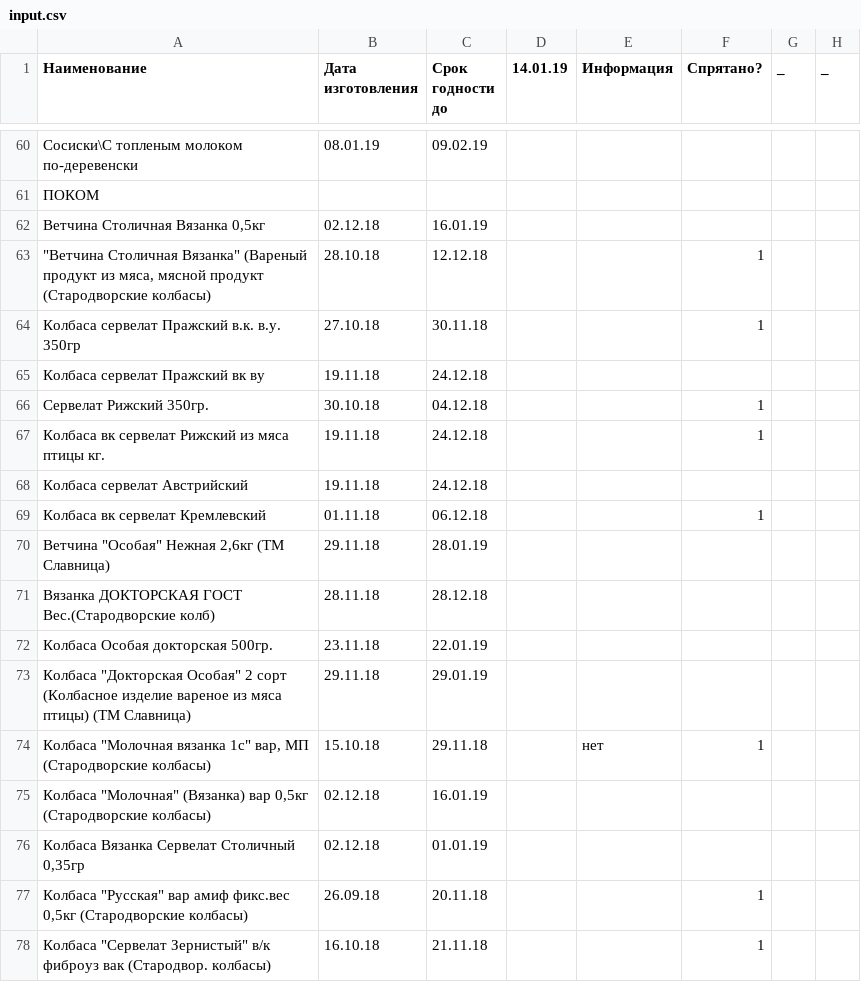
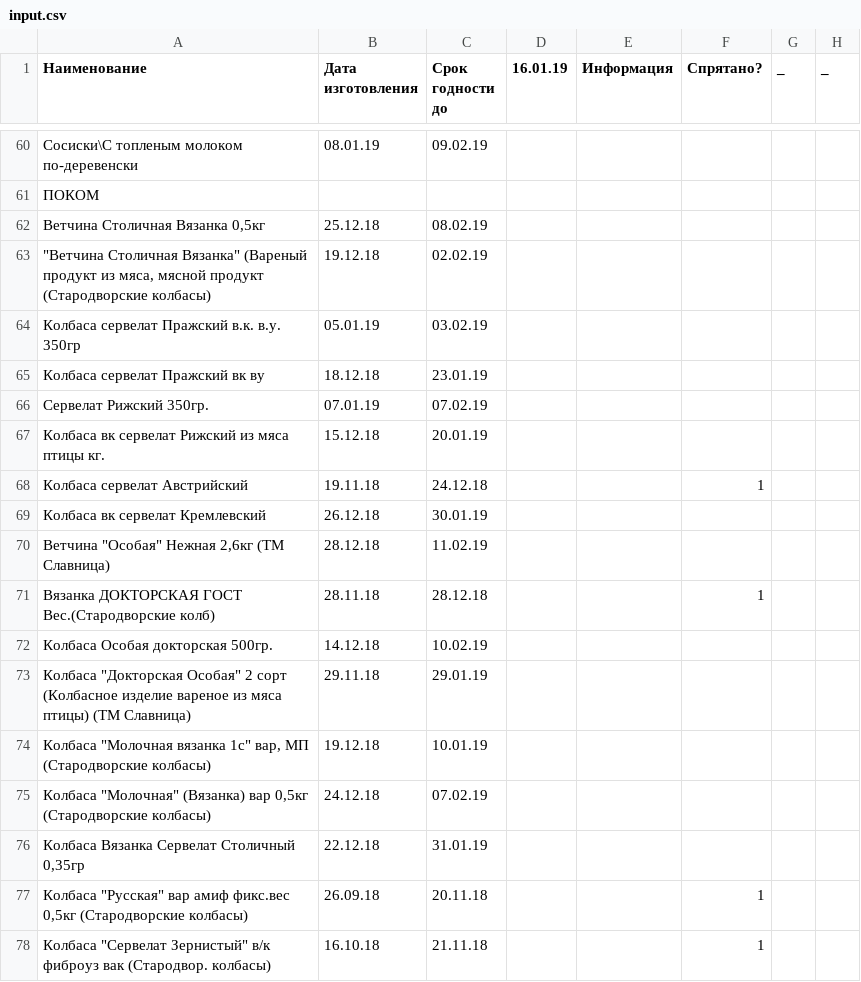
Before and after one commit to Tzota/sottaev-tdmprom-table, a CSV file: input.csv, drawn as a sheet; only a part is shown, gaps mark what is left out; the diff covers the shown part only.

```diff
--- a/input.csv
+++ b/input.csv
@@ -1 +1 @@
-Наименование,Дата изготовления,Срок годности до ,14.01.19,Информация,Спрятано?,_,_
+Наименование,Дата изготовления,Срок годности до ,16.01.19,Информация,Спрятано?,_,_
@@ -61,17 +61,17 @@
 ПОКОМ,,,,,,,
-"Ветчина Столичная Вязанка 0,5кг",02.12.18,16.01.19,,,,,
-"""Ветчина Столичная  Вязанка"" (Вареный продукт из мяса, мясной продукт (Стародворские колбасы)",28.10.18,12.12.18,,,1,,
-Колбаса сервелат Пражский в.к. в.у. 350гр,27.10.18,30.11.18,,,1,,
-Колбаса сервелат Пражский вк ву,19.11.18,24.12.18,,,,,
-Сервелат Рижский 350гр.,30.10.18,04.12.18,,,1,,
-Колбаса вк сервелат Рижский из мяса птицы кг.,19.11.18,24.12.18,,,1,,
-Колбаса сервелат Австрийский,19.11.18,24.12.18,,,,,
-Колбаса вк сервелат Кремлевский,01.11.18,06.12.18,,,1,,
-"Ветчина ""Особая"" Нежная  2,6кг (ТМ Славница)",29.11.18,28.01.19,,,,,
-Вязанка ДОКТОРСКАЯ ГОСТ  Вес.(Стародворские колб),28.11.18,28.12.18,,,,,
-Колбаса Особая докторская 500гр.,23.11.18,22.01.19,,,,,
+"Ветчина Столичная Вязанка 0,5кг",25.12.18,08.02.19,,,,,
+"""Ветчина Столичная  Вязанка"" (Вареный продукт из мяса, мясной продукт (Стародворские колбасы)",19.12.18,02.02.19,,,,,
+Колбаса сервелат Пражский в.к. в.у. 350гр,05.01.19,03.02.19,,,,,
+Колбаса сервелат Пражский вк ву,18.12.18,23.01.19,,,,,
+Сервелат Рижский 350гр.,07.01.19,07.02.19,,,,,
+Колбаса вк сервелат Рижский из мяса птицы кг.,15.12.18,20.01.19,,,,,
+Колбаса сервелат Австрийский,19.11.18,24.12.18,,,1,,
+Колбаса вк сервелат Кремлевский,26.12.18,30.01.19,,,,,
+"Ветчина ""Особая"" Нежная  2,6кг (ТМ Славница)",28.12.18,11.02.19,,,,,
+Вязанка ДОКТОРСКАЯ ГОСТ  Вес.(Стародворские колб),28.11.18,28.12.18,,,1,,
+Колбаса Особая докторская 500гр.,14.12.18,10.02.19,,,,,
 "Колбаса ""Докторская Особая"" 2 сорт (Колбасное изделие вареное из мяса птицы) (ТМ Славница)",29.11.18,29.01.19,,,,,
-"Колбаса ""Молочная вязанка 1с"" вар, МП (Стародворские колбасы)",15.10.18,29.11.18,,нет,1,,
-"Колбаса ""Молочная"" (Вязанка) вар 0,5кг (Стародворские колбасы)",02.12.18,16.01.19,,,,,
-"Колбаса Вязанка Сервелат Столичный 0,35гр",02.12.18,01.01.19,,,,,
+"Колбаса ""Молочная вязанка 1с"" вар, МП (Стародворские колбасы)",19.12.18,10.01.19,,,,,
+"Колбаса ""Молочная"" (Вязанка) вар 0,5кг (Стародворские колбасы)",24.12.18,07.02.19,,,,,
+"Колбаса Вязанка Сервелат Столичный 0,35гр",22.12.18,31.01.19,,,,,
 "Колбаса ""Русская"" вар амиф фикс.вес 0,5кг (Стародворские колбасы)",26.09.18,20.11.18,,,1,,
```
Also changed, not shown: 23 edited cells elsewhere in this file.
